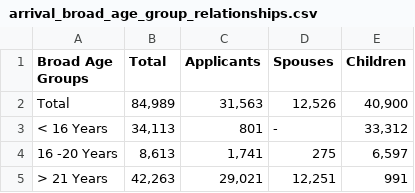
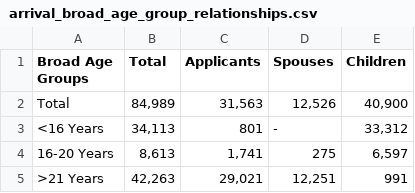
Before and after one commit to Prachatorn/Final-Project, a CSV file: Refugees/arrival_broad_age_group_relationships.csv, drawn as a sheet.

```diff
--- a/Refugees/arrival_broad_age_group_relationships.csv
+++ b/Refugees/arrival_broad_age_group_relationships.csv
@@ -2,4 +2,4 @@
 Total,"84,989","31,563","12,526","40,900"
-< 16 Years,"34,113",801,-,"33,312"
-16 -20 Years,"8,613","1,741",275,"6,597"
-> 21 Years,"42,263","29,021","12,251",991
+<16 Years,"34,113",801,-,"33,312"
+16-20 Years,"8,613","1,741",275,"6,597"
+>21 Years,"42,263","29,021","12,251",991
```
Also changed, not shown: Refugees/arrival_age_relationships.csv, Refugees/arrival_relationships.csv, 3 other files.
